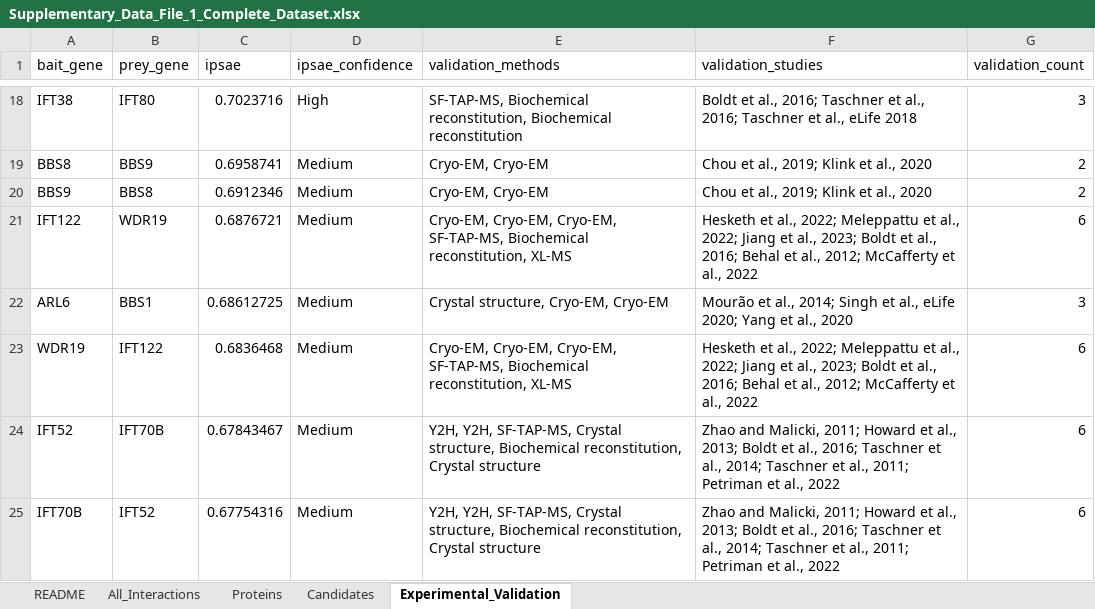
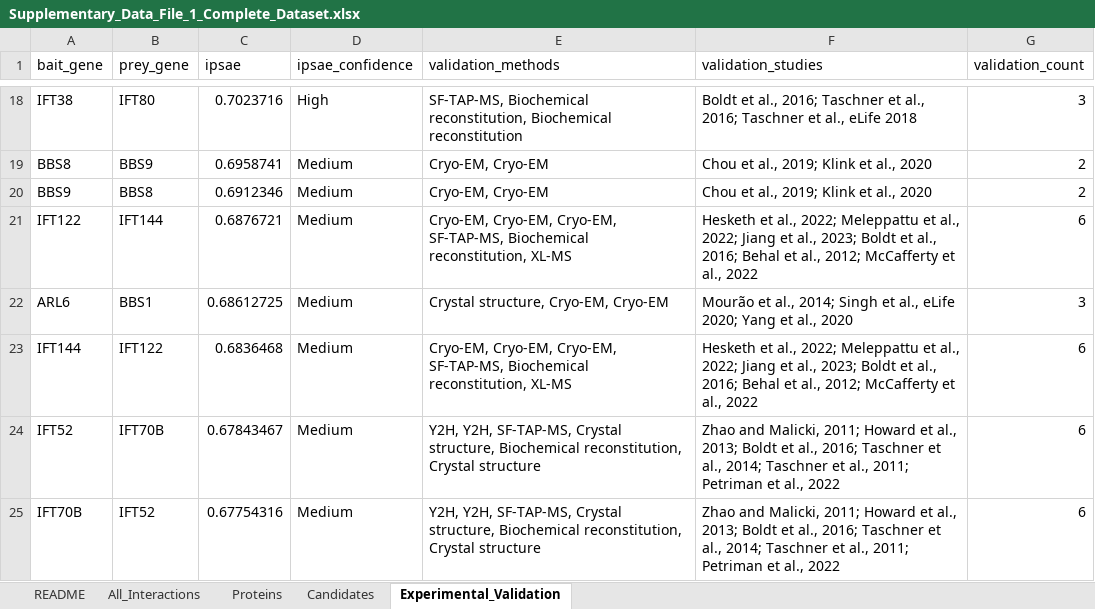
Before and after one commit to essebesse/IFT_interactors, an Excel workbook: Supplementary_Data_File_1_Complete_Dataset.xlsx, sheet Experimental_Validation, drawn as a sheet; only a part is shown, gaps mark what is left out; values as stored, in another font and other column widths than the file's, no borders; the diff covers the shown part only; the diff names each change by its address in the sheet, - before the commit and + after, or states it on an @@ line.

```diff
--- a/Supplementary_Data_File_1_Complete_Dataset.xlsx (sheet Experimental_Validation)
+++ b/Supplementary_Data_File_1_Complete_Dataset.xlsx (sheet Experimental_Validation)
-B21 (prey_gene): WDR19
+B21 (prey_gene): IFT144
-A23 (bait_gene): WDR19
+A23 (bait_gene): IFT144
```
Also changed, not shown: 10 edited cells elsewhere in this sheet, sheet Proteins, sheet All_Interactions, 1 other file.
